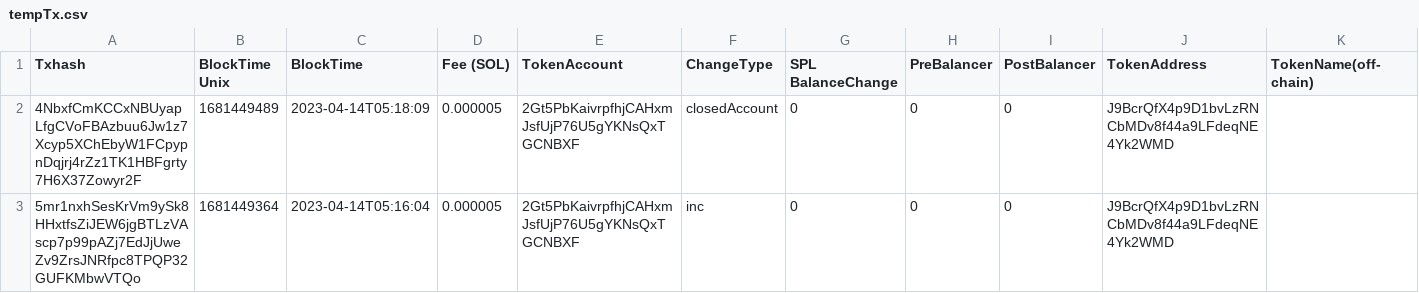
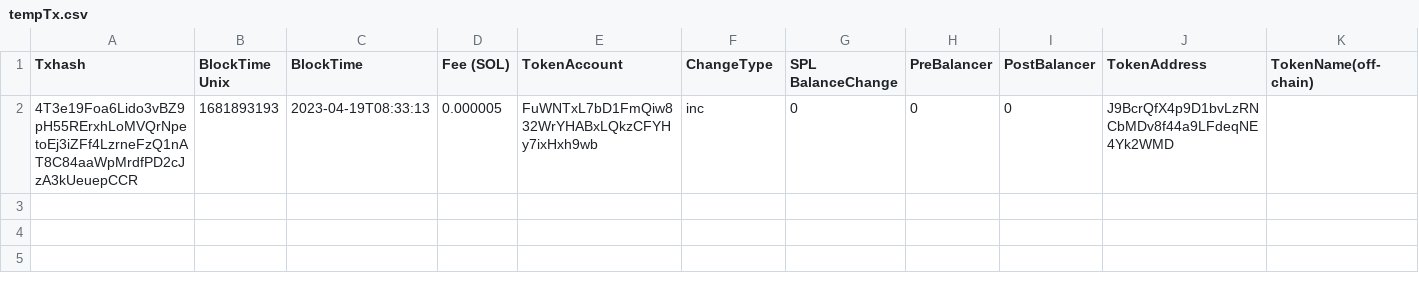
Before and after one commit to Gitmazter/ISC-holder-page, a CSV file: python_service/csv_files/tempTx.csv, drawn as a sheet; only a part is shown; removed rows and columns are numbered as before the commit, all else as after; rows hold the shown columns only; the diff names each change by its address in the sheet, - before the commit and + after, or states it on an @@ line.

```diff
--- a/python_service/csv_files/tempTx.csv
+++ b/python_service/csv_files/tempTx.csv
-row 2: 4NbxfCmKCCxNBUyapLfgCVoFBAzbuu6Jw1z7Xcyp5XChEbyW1FCpypnDqjrj4rZz1TK1HBFgrty7H6X37Zowyr2F | 1681449489 | 2023-04-14T05:18:09 | 0.000005 | 2Gt5PbKaivrpfhjCAHxmJsfUjP76U5gYKNsQxTGCNBXF | closedAccount | 0 | 0 | 0 | J9BcrQfX4p9D1bvLzRNCbMDv8f44a9LFdeqNE4Yk2WMD
-A2 (Txhash): 5mr1nxhSesKrVm9ySk8HHxtfsZiJEW6jgBTLzVAscp7p99pAZj7EdJjUweZv9ZrsJNRfpc8TPQP32GUFKMbwVTQo
+A2 (Txhash): 4T3e19Foa6Lido3vBZ9pH55RErxhLoMVQrNpetoEj3iZFf4LzrneFzQ1nAT8C84aaWpMrdfPD2cJzA3kUeuepCCR
-B2 (BlockTime Unix): 1681449364
+B2 (BlockTime Unix): 1681893193
-C2 (BlockTime): 2023-04-14T05:16:04
+C2 (BlockTime): 2023-04-19T08:33:13
-E2 (TokenAccount): 2Gt5PbKaivrpfhjCAHxmJsfUjP76U5gYKNsQxTGCNBXF
+E2 (TokenAccount): FuWNTxL7bD1FmQiw832WrYHABxLQkzCFYHy7ixHxh9wb
```
Also changed, not shown: 4 other files.
